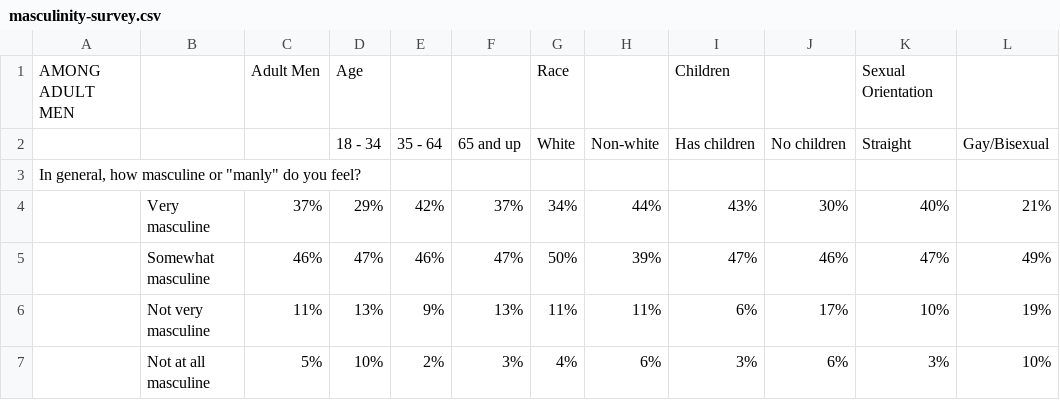
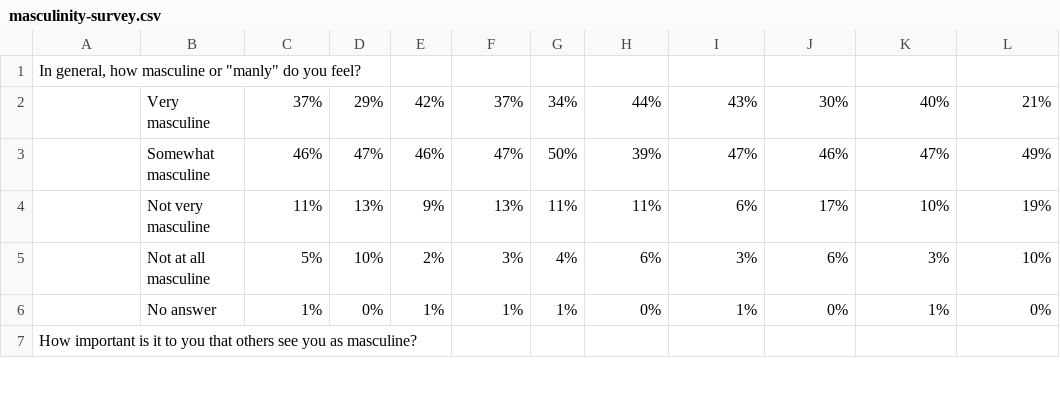
Before and after one commit to ahmedksultan/info4310_hw4, a CSV file: static/data/masculinity-survey.csv, drawn as a sheet; only a part is shown; the shorter side is filled out with more unchanged rows.

Commit message:
Useless    to me

```diff
--- a/static/data/masculinity-survey.csv
+++ b/static/data/masculinity-survey.csv
@@ -1,3 +1 @@
-AMONG ADULT MEN,,Adult Men,Age,,,Race,,Children,,Sexual Orientation,
-,,,18 - 34,35 - 64,65 and up,White,Non-white,Has children,No children,Straight,Gay/Bisexual
 "In general, how masculine or ""manly"" do you feel?",,,,,,,,,,,
```
